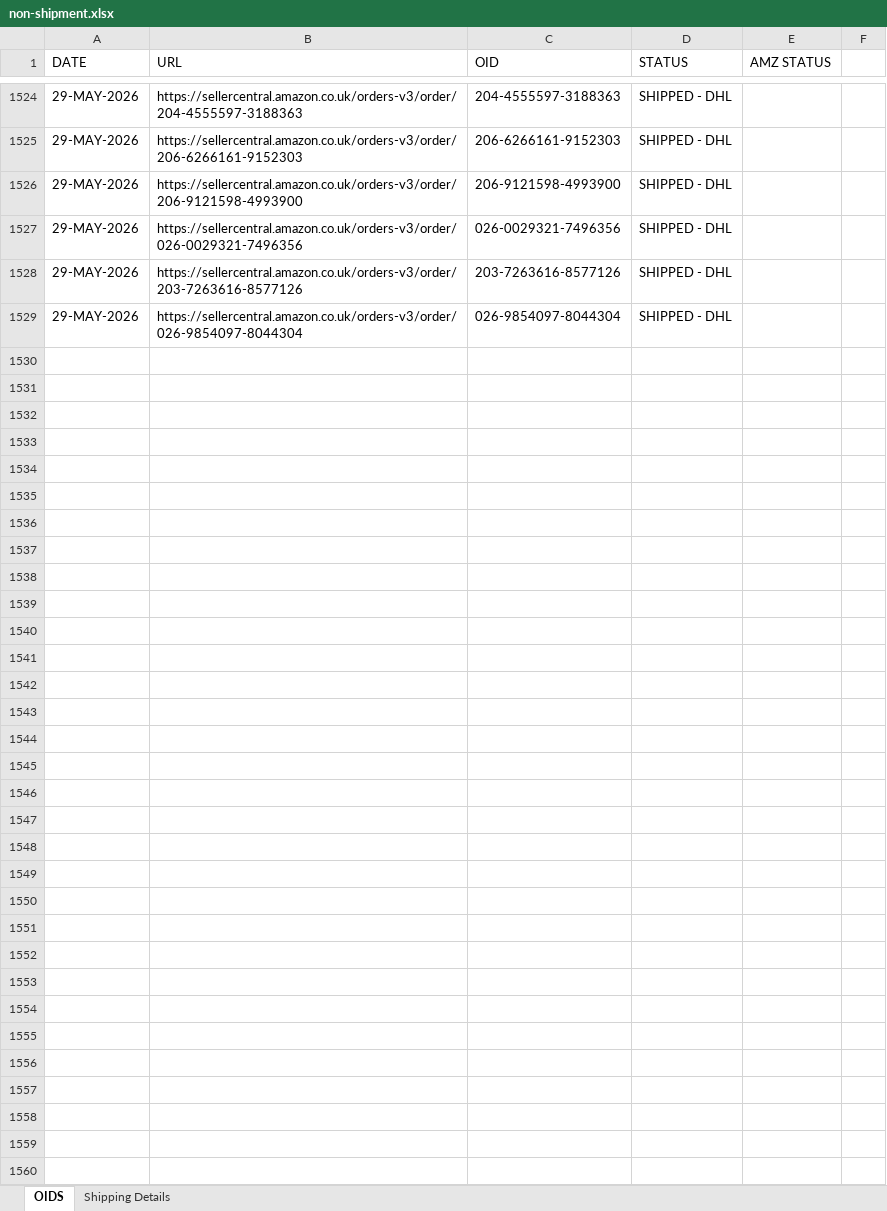
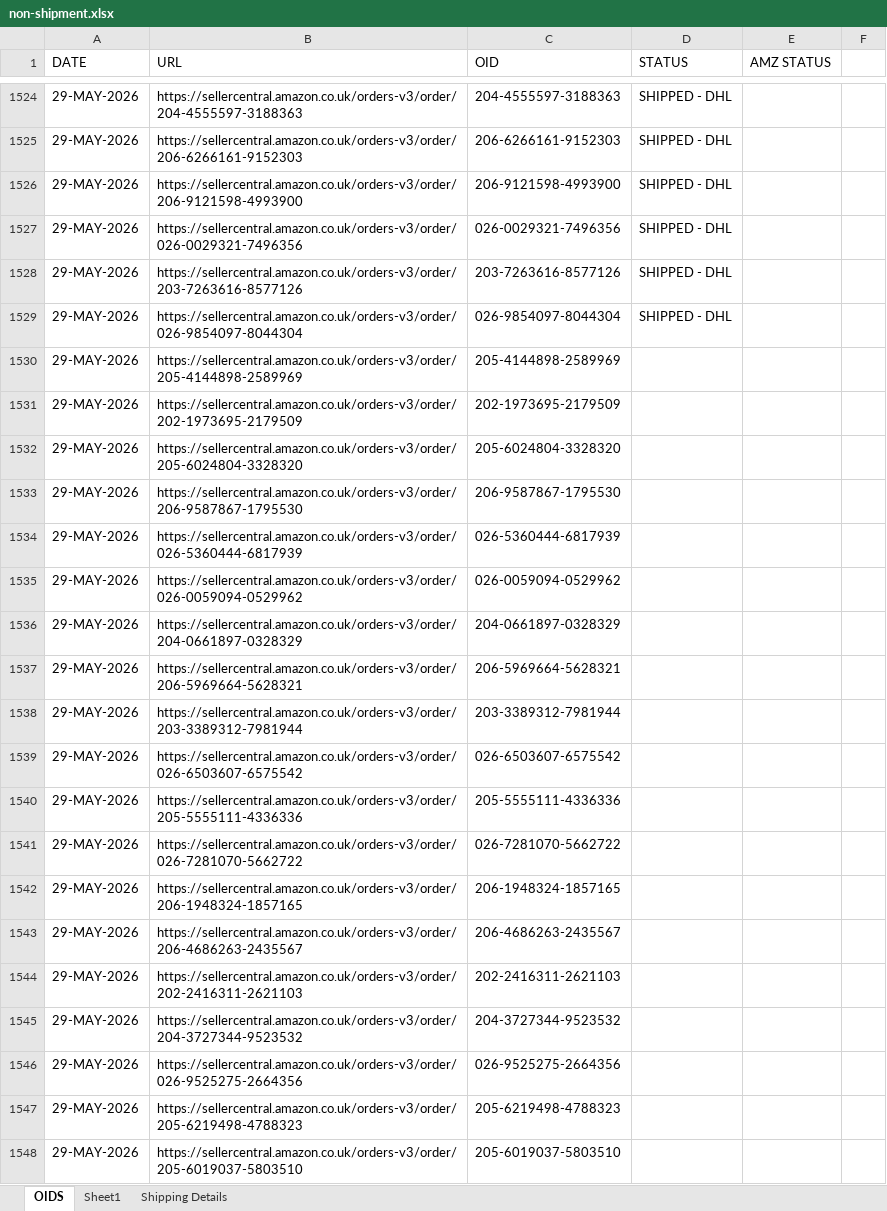
Before and after one commit to lalparsanta/label-creation, an Excel workbook: reference data/non-shipment.xlsx, sheet OIDS, drawn as a sheet; only a part is shown, gaps mark what is left out; values as stored, in another font and other column widths than the file's, no borders; conditional formats not drawn; the diff covers the shown part only; the diff names each change by its address in the sheet, - before the commit and + after, or states it on an @@ line.

```diff
--- a/reference data/non-shipment.xlsx (sheet OIDS)
+++ b/reference data/non-shipment.xlsx (sheet OIDS)
+sheet tab: Sheet1
+row 1530: 29-MAY-2026 | https://sellercentral.amazon.co.uk/orders-v3/order/205-4144898-2589969 | 205-4144898-2589969
+row 1531: 29-MAY-2026 | https://sellercentral.amazon.co.uk/orders-v3/order/202-1973695-2179509 | 202-1973695-2179509
+row 1532: 29-MAY-2026 | https://sellercentral.amazon.co.uk/orders-v3/order/205-6024804-3328320 | 205-6024804-3328320
+row 1533: 29-MAY-2026 | https://sellercentral.amazon.co.uk/orders-v3/order/206-9587867-1795530 | 206-9587867-1795530
+row 1534: 29-MAY-2026 | https://sellercentral.amazon.co.uk/orders-v3/order/026-5360444-6817939 | 026-5360444-6817939
+row 1535: 29-MAY-2026 | https://sellercentral.amazon.co.uk/orders-v3/order/026-0059094-0529962 | 026-0059094-0529962
+row 1536: 29-MAY-2026 | https://sellercentral.amazon.co.uk/orders-v3/order/204-0661897-0328329 | 204-0661897-0328329
+row 1537: 29-MAY-2026 | https://sellercentral.amazon.co.uk/orders-v3/order/206-5969664-5628321 | 206-5969664-5628321
+row 1538: 29-MAY-2026 | https://sellercentral.amazon.co.uk/orders-v3/order/203-3389312-7981944 | 203-3389312-7981944
+row 1539: 29-MAY-2026 | https://sellercentral.amazon.co.uk/orders-v3/order/026-6503607-6575542 | 026-6503607-6575542
+row 1540: 29-MAY-2026 | https://sellercentral.amazon.co.uk/orders-v3/order/205-5555111-4336336 | 205-5555111-4336336
+row 1541: 29-MAY-2026 | https://sellercentral.amazon.co.uk/orders-v3/order/026-7281070-5662722 | 026-7281070-5662722
+row 1542: 29-MAY-2026 | https://sellercentral.amazon.co.uk/orders-v3/order/206-1948324-1857165 | 206-1948324-1857165
+row 1543: 29-MAY-2026 | https://sellercentral.amazon.co.uk/orders-v3/order/206-4686263-2435567 | 206-4686263-2435567
+row 1544: 29-MAY-2026 | https://sellercentral.amazon.co.uk/orders-v3/order/202-2416311-2621103 | 202-2416311-2621103
+row 1545: 29-MAY-2026 | https://sellercentral.amazon.co.uk/orders-v3/order/204-3727344-9523532 | 204-3727344-9523532
+row 1546: 29-MAY-2026 | https://sellercentral.amazon.co.uk/orders-v3/order/026-9525275-2664356 | 026-9525275-2664356
+row 1547: 29-MAY-2026 | https://sellercentral.amazon.co.uk/orders-v3/order/205-6219498-4788323 | 205-6219498-4788323
+row 1548: 29-MAY-2026 | https://sellercentral.amazon.co.uk/orders-v3/order/205-6019037-5803510 | 205-6019037-5803510
```
Also changed, not shown: 76 added rows elsewhere in this sheet.
